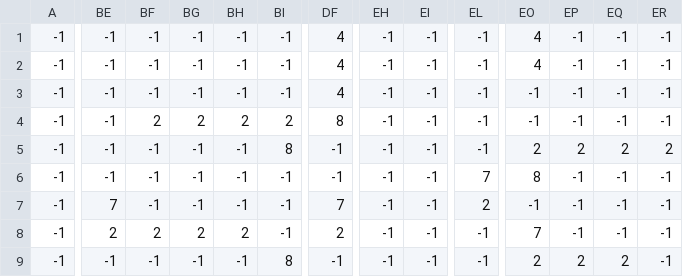
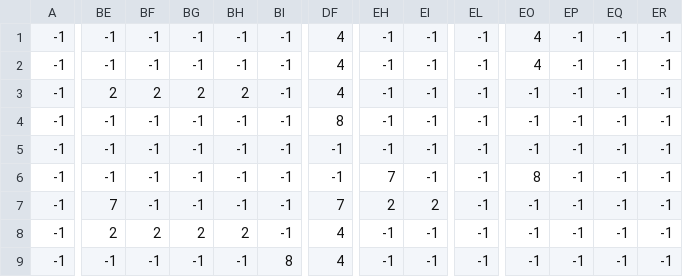
Before and after one commit to Labourguignonn/JOGO-IP, a CSV file: level1_data.csv, drawn as a sheet; only a part is shown, gaps mark what is left out; the diff covers the shown part only; the diff names each change by its address in the sheet, - before the commit and + after, or states it on an @@ line.

Commit message:
new file:   4.png 	new file:   5.png 	modified:   __pycache__/jogador.cpython-311.pyc 	modified:   img/2.png 	modified:   level1_data.csv 	modified:   world.py

```diff
--- a/level1_data.csv
+++ b/level1_data.csv
-BE3: -1
+BE3: 2
-BF3: -1
+BF3: 2
-BG3: -1
+BG3: 2
-BH3: -1
+BH3: 2
-BF4: 2
+BF4: -1
-BG4: 2
+BG4: -1
-BH4: 2
+BH4: -1
-BI4: 2
+BI4: -1
-BI5: 8
+BI5: -1
-EO5: 2
+EO5: -1
-EP5: 2
+EP5: -1
-EQ5: 2
+EQ5: -1
-ER5: 2
+ER5: -1
-EH6: -1
+EH6: 7
-EL6: 7
+EL6: -1
-EH7: -1
+EH7: 2
-EI7: -1
+EI7: 2
-EL7: 2
+EL7: -1
-DF8: 2
+DF8: 4
-EO8: 7
+EO8: -1
-DF9: -1
+DF9: 4
-EO9: 2
+EO9: -1
-EP9: 2
+EP9: -1
-EQ9: 2
+EQ9: -1
```
Also changed, not shown: 19 edited cells elsewhere in this file, 4 other files.
